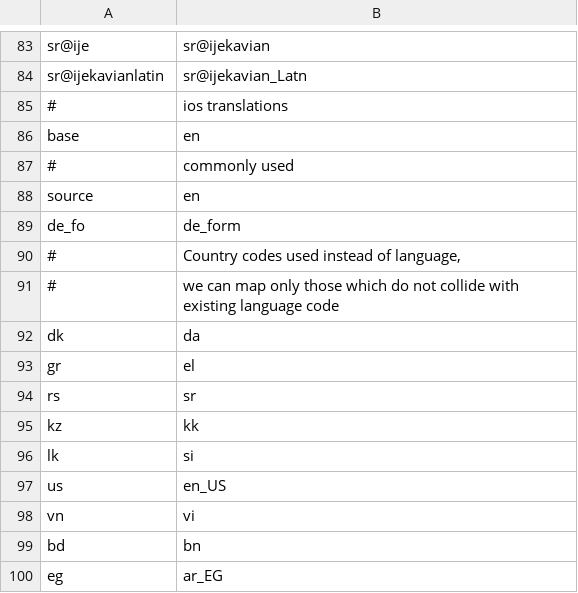
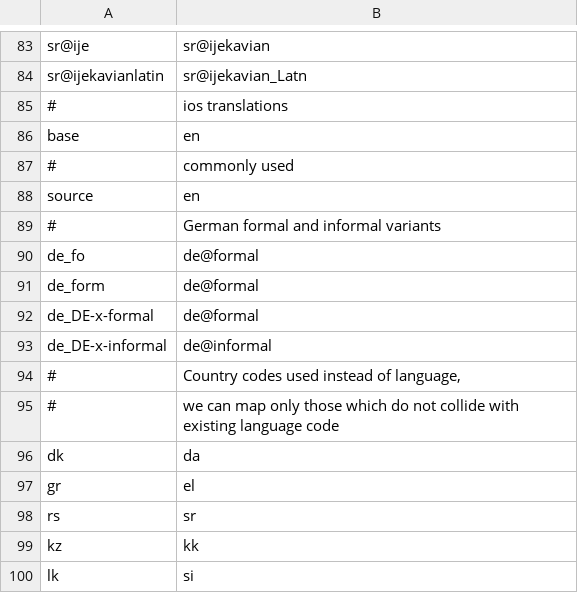
Before and after one commit to WeblateOrg/language-data, a CSV file: aliases.csv, drawn as a sheet; only a part is shown, gaps mark what is left out; the shorter side is filled out with more unchanged rows.

Commit message:
Add formal and informal variants of German
These are useful in some cases and it's better to have them defined in
some consistent way. I've chosen to stick with Gettext naming here as it
is consistent what we use elsewhere where BCP 47 does not define
standard suffix.

Fixes https://github.com/WeblateOrg/weblate/issues/4893

```diff
--- a/aliases.csv
+++ b/aliases.csv
@@ -88,3 +88,7 @@ base;en
 source;en
-de_fo;de_form
+#;German formal and informal variants
+de_fo;de@formal
+de_form;de@formal
+de_DE-x-formal;de@formal
+de_DE-x-informal;de@informal
 #;Country codes used instead of language,
```
Also changed, not shown: languages.csv.
